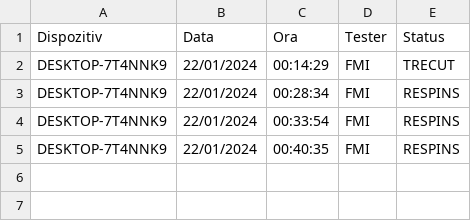
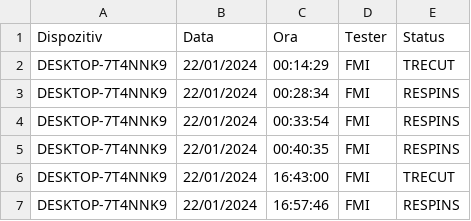
Before and after one commit to cadfrunze/sigemoTest, a CSV file: rapoarte/test_case_3.csv, drawn as a sheet.

```diff
--- a/rapoarte/test_case_3.csv
+++ b/rapoarte/test_case_3.csv
@@ -5 +5,3 @@ DESKTOP-7T4NNK9,22/01/2024,00:33:54,FMI,RESPINS
 DESKTOP-7T4NNK9,22/01/2024,00:40:35,FMI,RESPINS
+DESKTOP-7T4NNK9,22/01/2024,16:43:00,FMI,TRECUT
+DESKTOP-7T4NNK9,22/01/2024,16:57:46,FMI,RESPINS
```
Also changed, not shown: rapoarte/test_case_1.csv, rapoarte/test_case_10.csv, 9 other files.
